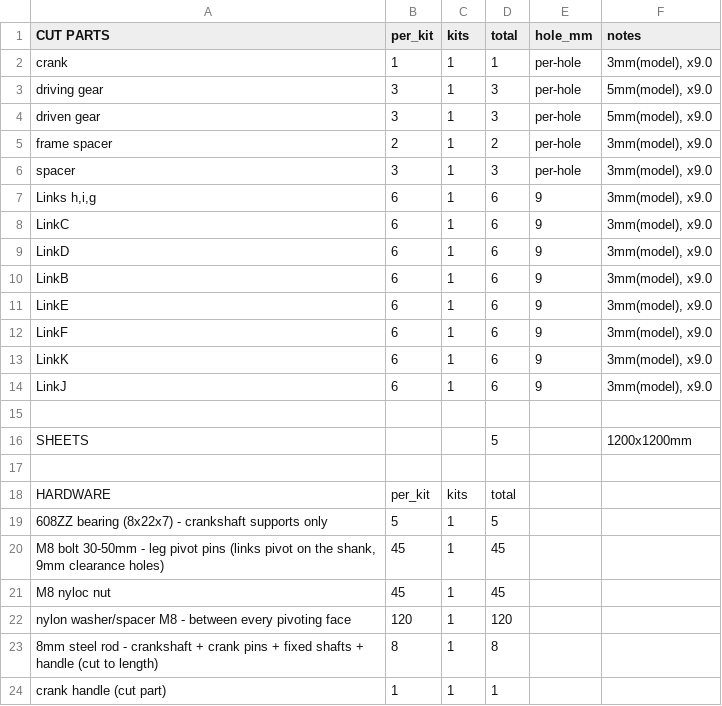
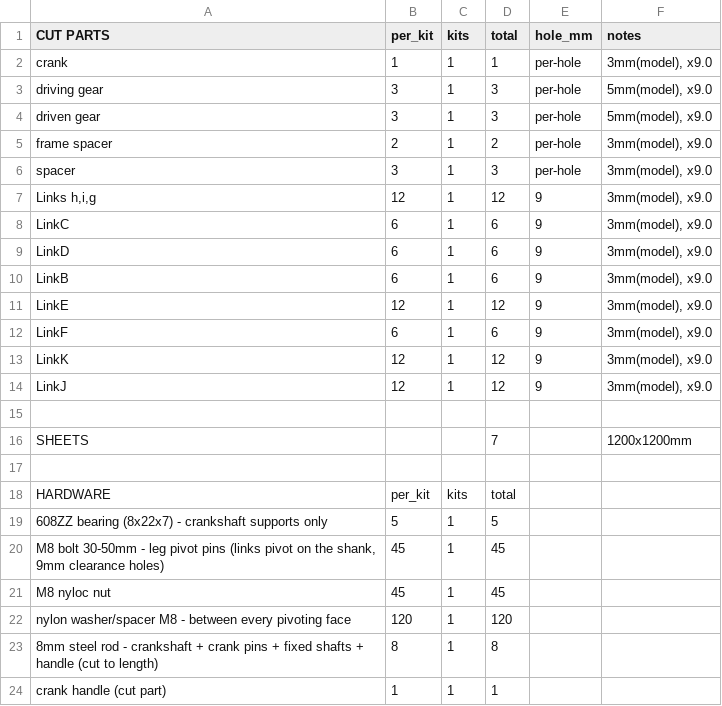
Before and after one commit to EDRipper/Free-tier-fusion-DXF-export-pipeline, a CSV file: nested_1beest_1p5m/BOM.csv, drawn as a sheet.

```diff
--- a/nested_1beest_1p5m/BOM.csv
+++ b/nested_1beest_1p5m/BOM.csv
@@ -6,3 +6,3 @@ frame spacer,2,1,2,per-hole,"3mm(model), x9.0"
 spacer,3,1,3,per-hole,"3mm(model), x9.0"
-"Links h,i,g",6,1,6,9,"3mm(model), x9.0"
+"Links h,i,g",12,1,12,9,"3mm(model), x9.0"
 LinkC,6,1,6,9,"3mm(model), x9.0"
@@ -10,8 +10,8 @@ LinkD,6,1,6,9,"3mm(model), x9.0"
 LinkB,6,1,6,9,"3mm(model), x9.0"
-LinkE,6,1,6,9,"3mm(model), x9.0"
+LinkE,12,1,12,9,"3mm(model), x9.0"
 LinkF,6,1,6,9,"3mm(model), x9.0"
-LinkK,6,1,6,9,"3mm(model), x9.0"
-LinkJ,6,1,6,9,"3mm(model), x9.0"
+LinkK,12,1,12,9,"3mm(model), x9.0"
+LinkJ,12,1,12,9,"3mm(model), x9.0"
 
-SHEETS,,,5,,1200x1200mm
+SHEETS,,,7,,1200x1200mm
 
```
Also changed, not shown: 26 other files.
